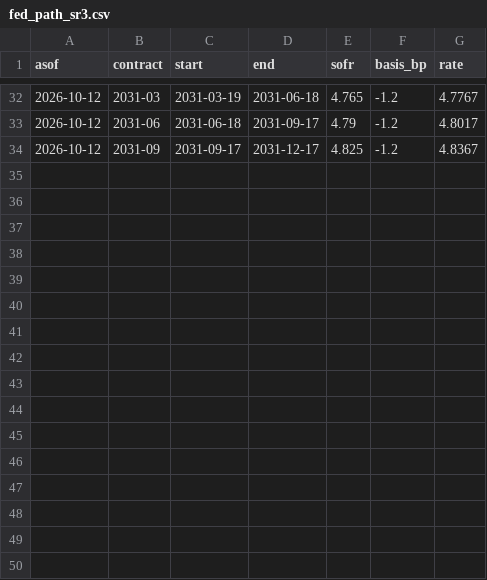
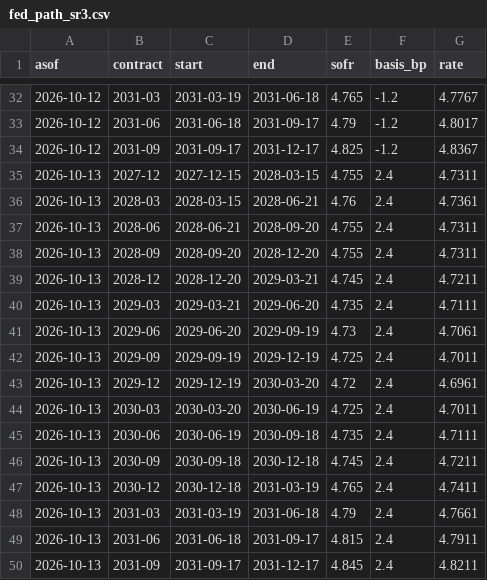
Before and after one commit to henrylin1009/us-rates-monitor, a CSV file: docs/data/fed_path_sr3.csv, drawn as a sheet; only a part is shown, gaps mark what is left out.

Commit message:
data: 2026-10-14

```diff
--- a/docs/data/fed_path_sr3.csv
+++ b/docs/data/fed_path_sr3.csv
@@ -34 +34,17 @@ asof,contract,start,end,sofr,basis_bp,rate
 2026-10-12,2031-09,2031-09-17,2031-12-17,4.825,-1.2,4.8367
+2026-10-13,2027-12,2027-12-15,2028-03-15,4.755,2.4,4.7311
+2026-10-13,2028-03,2028-03-15,2028-06-21,4.76,2.4,4.7361
+2026-10-13,2028-06,2028-06-21,2028-09-20,4.755,2.4,4.7311
+2026-10-13,2028-09,2028-09-20,2028-12-20,4.755,2.4,4.7311
+2026-10-13,2028-12,2028-12-20,2029-03-21,4.745,2.4,4.7211
+2026-10-13,2029-03,2029-03-21,2029-06-20,4.735,2.4,4.7111
+2026-10-13,2029-06,2029-06-20,2029-09-19,4.73,2.4,4.7061
+2026-10-13,2029-09,2029-09-19,2029-12-19,4.725,2.4,4.7011
+2026-10-13,2029-12,2029-12-19,2030-03-20,4.72,2.4,4.6961
+2026-10-13,2030-03,2030-03-20,2030-06-19,4.725,2.4,4.7011
+2026-10-13,2030-06,2030-06-19,2030-09-18,4.735,2.4,4.7111
+2026-10-13,2030-09,2030-09-18,2030-12-18,4.745,2.4,4.7211
+2026-10-13,2030-12,2030-12-18,2031-03-19,4.765,2.4,4.7411
+2026-10-13,2031-03,2031-03-19,2031-06-18,4.79,2.4,4.7661
+2026-10-13,2031-06,2031-06-18,2031-09-17,4.815,2.4,4.7911
+2026-10-13,2031-09,2031-09-17,2031-12-17,4.845,2.4,4.8211
```
Also changed, not shown: docs/data/breakeven.csv, docs/data/fed_path.csv, 11 other files.
